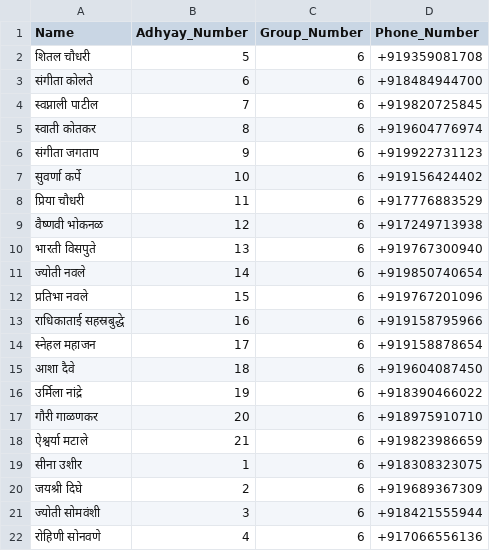
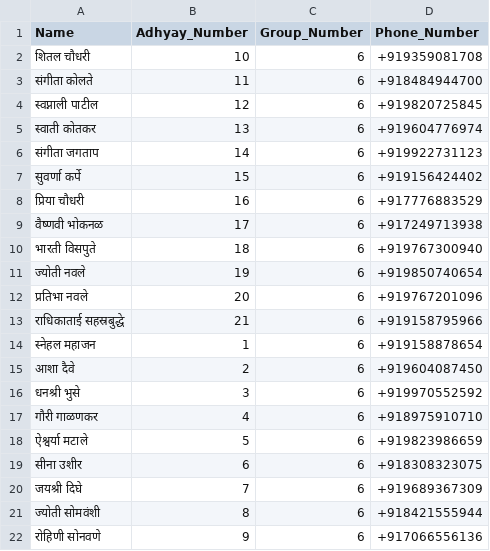
Before and after one commit to vaishalishinde1093/SwamiProj, a CSV file: whatsapp-bridge/SaptahikSwamiSeva/saptahik_swami_seva_group_6.csv, drawn as a sheet.

```diff
--- a/whatsapp-bridge/SaptahikSwamiSeva/saptahik_swami_seva_group_6.csv
+++ b/whatsapp-bridge/SaptahikSwamiSeva/saptahik_swami_seva_group_6.csv
@@ -1,22 +1,22 @@
 Name,Adhyay_Number,Group_Number,Phone_Number
-शितल चौधरी,5,6,+919359081708
-संगीता कोलते,6,6,+918484944700
-स्वप्नाली पाटील,7,6,+919820725845
-स्वाती कोतकर,8,6,+919604776974
-संगीता जगताप,9,6,+919922731123
-सुवर्णा कर्पे,10,6,+919156424402
-प्रिया चौधरी,11,6,+917776883529
-वैष्णवी भोकनळ,12,6,+917249713938
-भारती विसपुते,13,6,+919767300940
-ज्योती नवले,14,6,+919850740654
-प्रतिभा नवले,15,6,+919767201096
-राधिकाताई सहस्रबुद्धे,16,6,+919158795966
-स्नेहल महाजन,17,6,+919158878654
-आशा दैवे,18,6,+919604087450
-उर्मिला नांद्रे,19,6,+918390466022
-गौरी गाळणकर,20,6,+918975910710
-ऐश्वर्या मटाले,21,6,+919823986659
-सीना उशीर,1,6,+918308323075
-जयश्री दिघे,2,6,+919689367309
-ज्योती सोमवंशी,3,6,+918421555944
-रोहिणी सोनवणे,4,6,+917066556136
+शितल चौधरी,10,6,+919359081708
+संगीता कोलते,11,6,+918484944700
+स्वप्नाली पाटील,12,6,+919820725845
+स्वाती कोतकर,13,6,+919604776974
+संगीता जगताप,14,6,+919922731123
+सुवर्णा कर्पे,15,6,+919156424402
+प्रिया चौधरी,16,6,+917776883529
+वैष्णवी भोकनळ,17,6,+917249713938
+भारती विसपुते,18,6,+919767300940
+ज्योती नवले,19,6,+919850740654
+प्रतिभा नवले,20,6,+919767201096
+राधिकाताई सहस्रबुद्धे,21,6,+919158795966
+स्नेहल महाजन,1,6,+919158878654
+आशा दैवे,2,6,+919604087450
+धनश्री भुसे,3,6,+919970552592
+गौरी गाळणकर,4,6,+918975910710
+ऐश्वर्या मटाले,5,6,+919823986659
+सीना उशीर,6,6,+918308323075
+जयश्री दिघे,7,6,+919689367309
+ज्योती सोमवंशी,8,6,+918421555944
+रोहिणी सोनवणे,9,6,+917066556136
```
Also changed, not shown: whatsapp-bridge/Darbar/durga_paath_group_16.csv, whatsapp-bridge/Darbar/durga_paath_group_6.csv, 53 other files.
